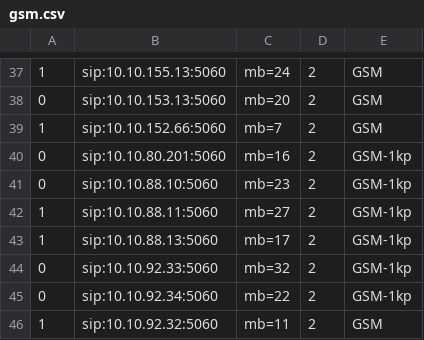
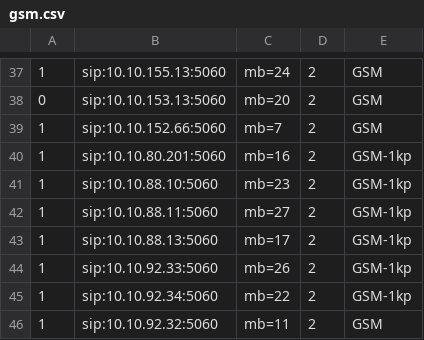
Before and after one commit to devops-itcs/CONFIG-CHANNEL-SIP-138, a CSV file: gsm.csv, drawn as a sheet; only a part is shown, gaps mark what is left out.

Commit message:
Update gsm.csv

```diff
--- a/gsm.csv
+++ b/gsm.csv
@@ -39,8 +39,8 @@
 1,sip:10.10.152.66:5060,mb=7,2,GSM
-0,sip:10.10.80.201:5060,mb=16,2,GSM-1kp
-0,sip:10.10.88.10:5060,mb=23,2,GSM-1kp
+1,sip:10.10.80.201:5060,mb=16,2,GSM-1kp
+1,sip:10.10.88.10:5060,mb=23,2,GSM-1kp
 1,sip:10.10.88.11:5060,mb=27,2,GSM-1kp
 1,sip:10.10.88.13:5060,mb=17,2,GSM-1kp
-0,sip:10.10.92.33:5060,mb=32,2,GSM-1kp
-0,sip:10.10.92.34:5060,mb=22,2,GSM-1kp
+1,sip:10.10.92.33:5060,mb=26,2,GSM-1kp
+1,sip:10.10.92.34:5060,mb=22,2,GSM-1kp
 1,sip:10.10.92.32:5060,mb=11,2,GSM
```
